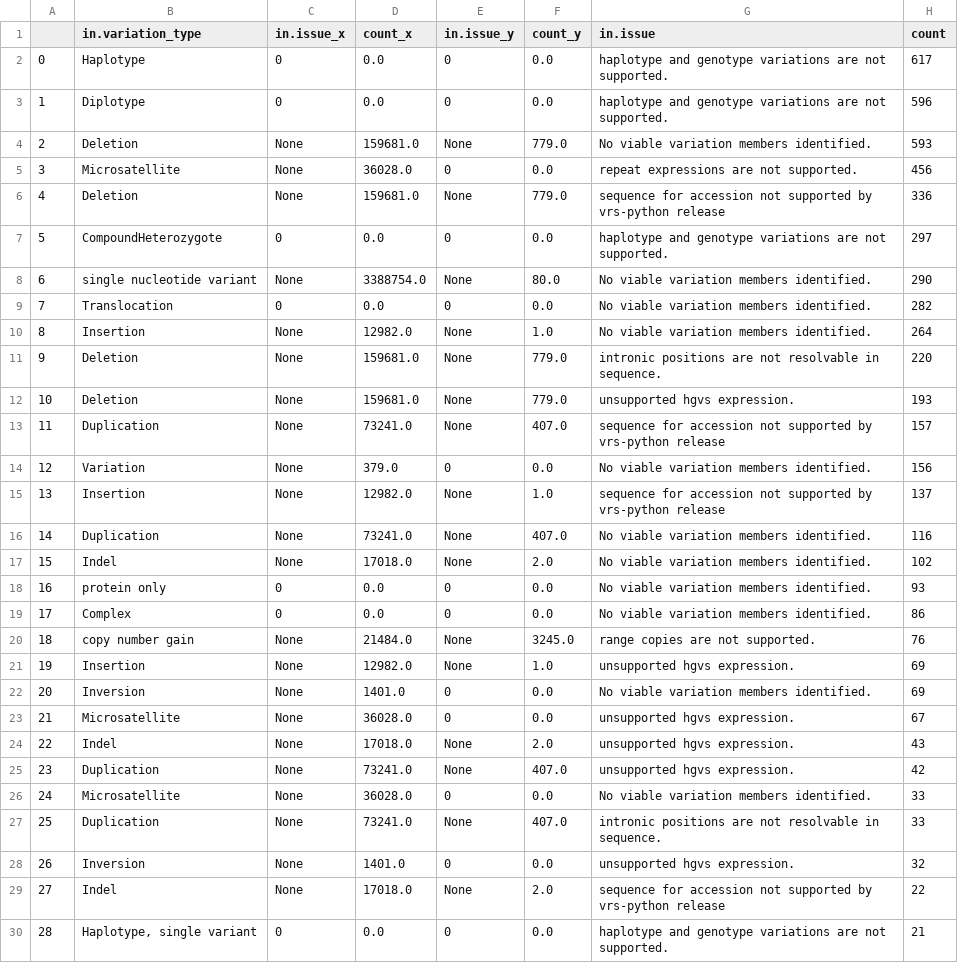
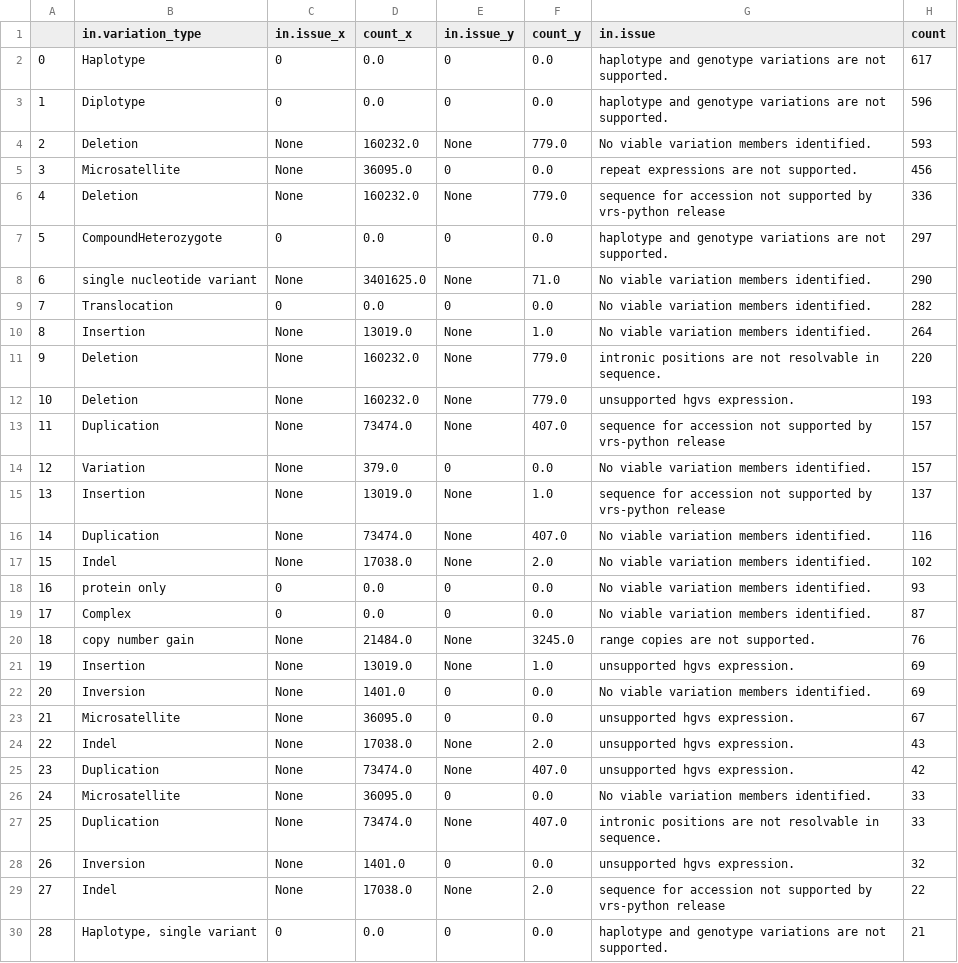
Before and after one commit to GenomicMedLab/variation-normalizer-manuscript, a CSV file: analysis/clinvar/variation_analysis_output/variation_type_count_summary_df.csv, drawn as a sheet; only a part is shown; the diff covers the shown part only; the diff names each change by its address in the sheet, - before the commit and + after, or states it on an @@ line.

Commit message:
Re-run using clinvar dump 7/29/25

```diff
--- a/analysis/clinvar/variation_analysis_output/variation_type_count_summary_df.csv
+++ b/analysis/clinvar/variation_analysis_output/variation_type_count_summary_df.csv
-D4 (count_x): 159681.0
+D4 (count_x): 160232.0
-D5 (count_x): 36028.0
+D5 (count_x): 36095.0
-D6 (count_x): 159681.0
+D6 (count_x): 160232.0
-D8 (count_x): 3388754.0
+D8 (count_x): 3401625.0
-F8 (count_y): 80.0
+F8 (count_y): 71.0
-D10 (count_x): 12982.0
+D10 (count_x): 13019.0
-D11:D12 (count_x): 159681.0
+D11:D12 (count_x): 160232.0
-D13 (count_x): 73241.0
+D13 (count_x): 73474.0
-H14 (count): 156
+H14 (count): 157
-D15 (count_x): 12982.0
+D15 (count_x): 13019.0
-D16 (count_x): 73241.0
+D16 (count_x): 73474.0
-D17 (count_x): 17018.0
+D17 (count_x): 17038.0
-H19 (count): 86
+H19 (count): 87
-D21 (count_x): 12982.0
+D21 (count_x): 13019.0
-D23 (count_x): 36028.0
+D23 (count_x): 36095.0
-D24 (count_x): 17018.0
+D24 (count_x): 17038.0
-D25 (count_x): 73241.0
+D25 (count_x): 73474.0
-D26 (count_x): 36028.0
+D26 (count_x): 36095.0
-D27 (count_x): 73241.0
+D27 (count_x): 73474.0
-D29 (count_x): 17018.0
+D29 (count_x): 17038.0
```
Also changed, not shown: 2 added rows, 1 removed row, 12 edited cells and row numbers in column A elsewhere in this file, analysis/clinvar/variation_analysis_output/variant_analysis_summary_df.csv, analysis/clinvar/variation_analysis_output/variation_type_count_not_supported_df.csv, 4 other files.
